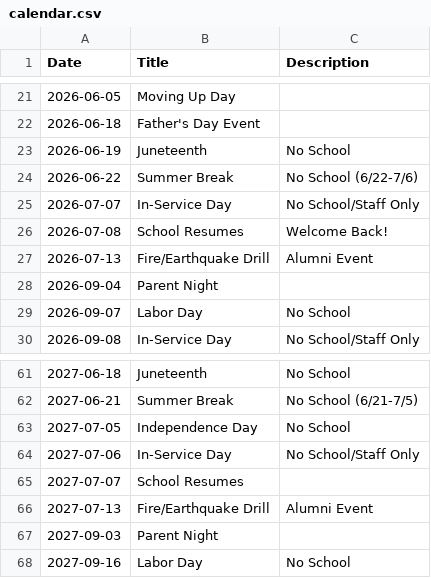
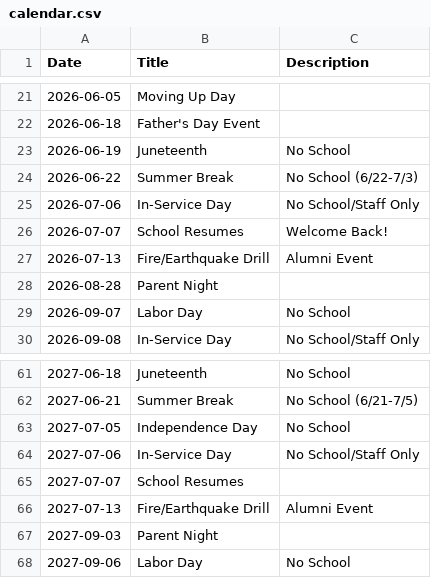
Before and after one commit to zlgonzalez/kubo-site, a CSV file: src/data/calendar.csv, drawn as a sheet; only a part is shown, gaps mark what is left out.

Commit message:
Changes to the school calendar

```diff
--- a/src/data/calendar.csv
+++ b/src/data/calendar.csv
@@ -23,7 +23,7 @@ Date,Title,Description
 2026-06-19, Juneteenth, No School
-2026-06-22, Summer Break, No School (6/22-7/6)
-2026-07-07, In-Service Day, No School/Staff Only
-2026-07-08, School Resumes, Welcome Back!
+2026-06-22, Summer Break, No School (6/22-7/3)
+2026-07-06, In-Service Day, No School/Staff Only
+2026-07-07, School Resumes, Welcome Back!
 2026-07-13, Fire/Earthquake Drill, Alumni Event
-2026-09-04, Parent Night,
+2026-08-28, Parent Night,
 2026-09-07, Labor Day, No School
@@ -67,2 +67,2 @@ Date,Title,Description
 2027-09-03, Parent Night,
-2027-09-16, Labor Day, No School
+2027-09-06, Labor Day, No School
```
